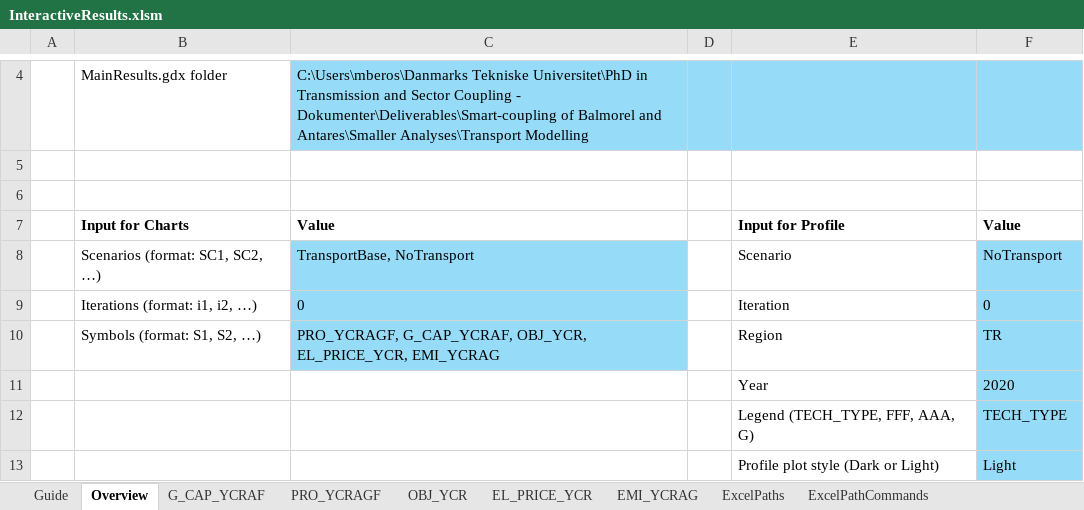
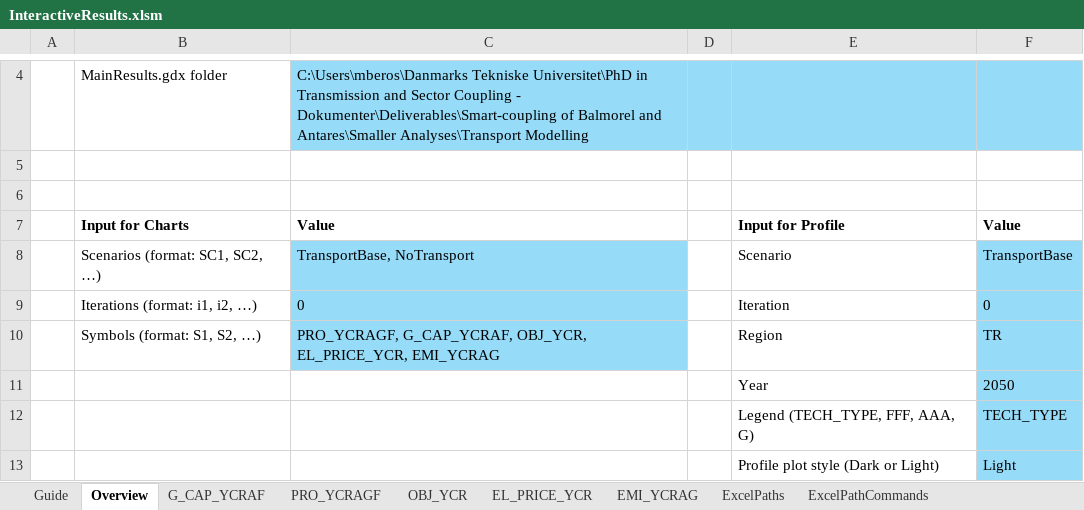
Before and after one commit to Mathias157/balmorel-postprocessing, an Excel workbook: InteractiveResults.xlsm, sheet Overview, drawn as a sheet; only a part is shown, gaps mark what is left out; values as stored, in another font and other column widths than the file's, no borders; charts and pictures not drawn; the diff names each change by its address in the sheet, - before the commit and + after, or states it on an @@ line.

```diff
--- a/InteractiveResults.xlsm (sheet Overview)
+++ b/InteractiveResults.xlsm (sheet Overview)
-F8: NoTransport
+F8: TransportBase
-F11: 2020
+F11: 2050
```
Also changed, not shown: charts or pictures.
